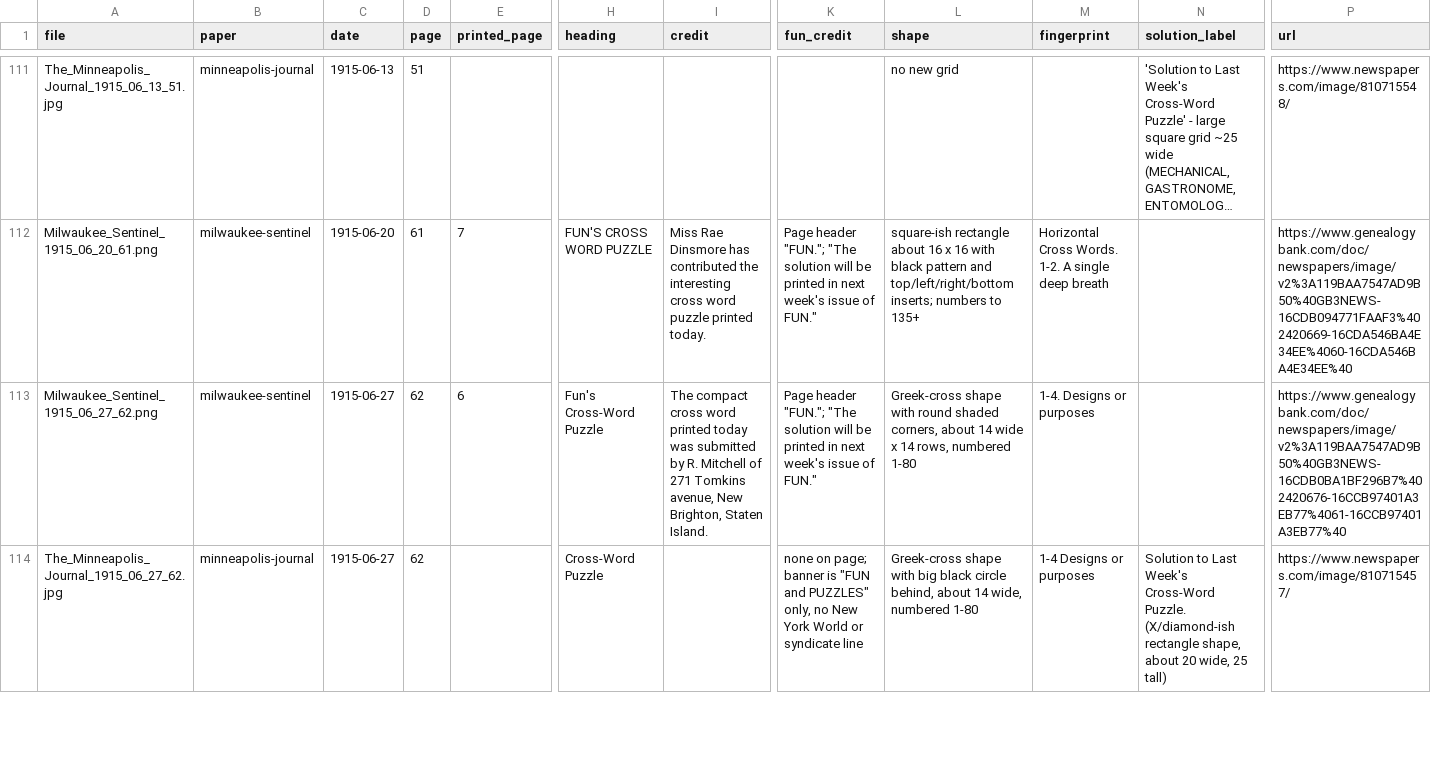
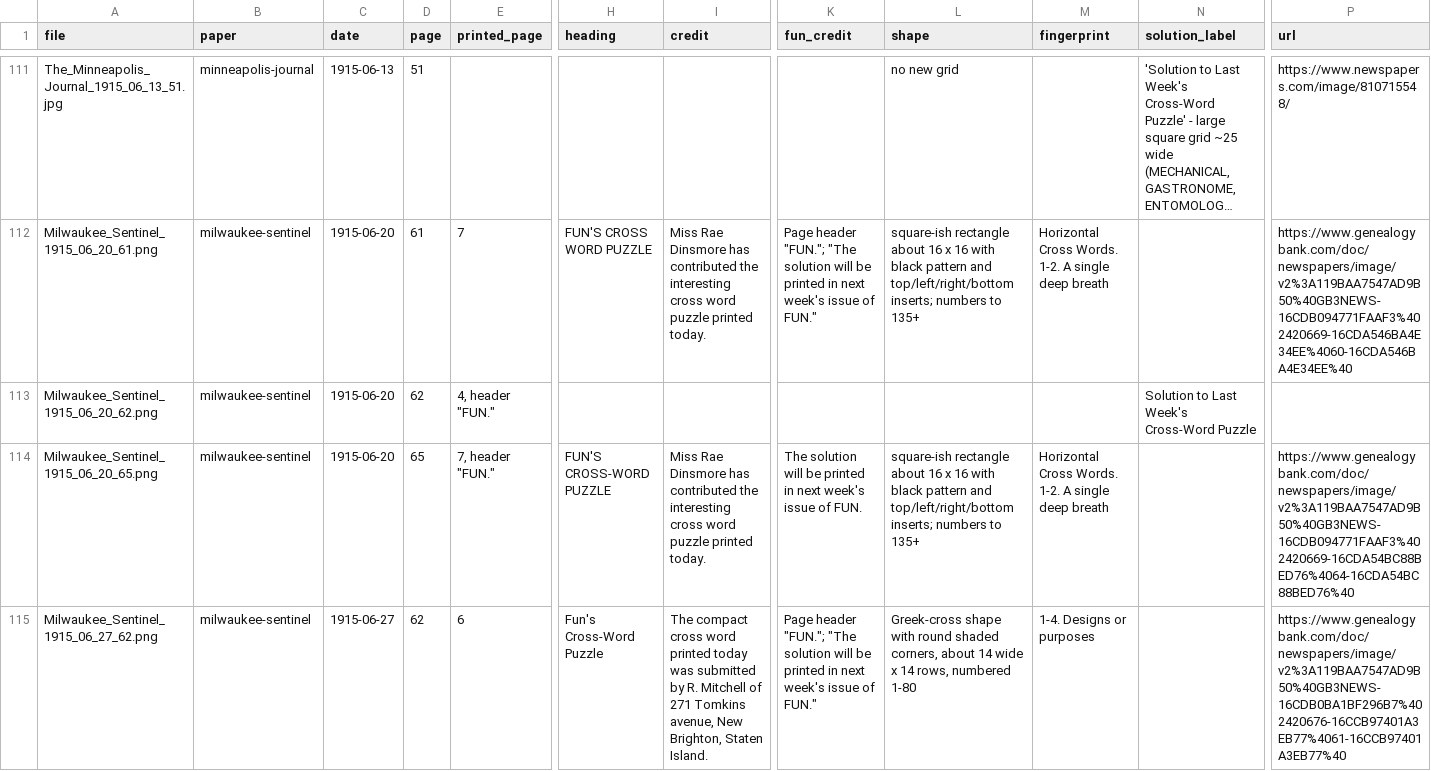
Before and after one commit to EveryPuzzleProject/newyorkworld, a TSV file: printings.tsv, drawn as a sheet; only a part is shown, gaps mark what is left out; the shorter side is filled out with more unchanged rows; long unchanged cells end in …; rows hold the shown columns only; the diff covers the shown part only; the diff names each change by its address in the sheet, - before the commit and + after, or states it on an @@ line.

```diff
--- a/printings.tsv
+++ b/printings.tsv
+row 113: Milwaukee_Sentinel_1915_06_20_62.png | milwaukee-sentinel | 1915-06-20 | 62 | 4, header "FUN." |  |  |  |  |  | Solution to Last Week's Cross-Word Puzzle
+row 114: Milwaukee_Sentinel_1915_06_20_65.png | milwaukee-sentinel | 1915-06-20 | 65 | 7, header "FUN." | FUN'S CROSS-WORD PUZZLE | Miss Rae Dinsmore has contributed the interesting cross word puzzle printed today. | The solution will be printed in next week's issue of FUN. | square-ish rectangle about 16 x 16 with black pattern and top/left/right/bottom inserts; numbers to 135+ | Horizontal Cross Words. 1-2. A single deep breath |  | https://www.genealogybank.com/doc/newspapers/image/v2%3A119BAA7547AD9B50%40GB3NEWS-16CDB094771FAAF3%402420669-16CDA54BC88BED76%4064-16CDA54BC88BED76%40
```
Also changed, not shown: 1 added row elsewhere in this file, chain_breaks.tsv, chain_pages.tsv, 4 other files.
